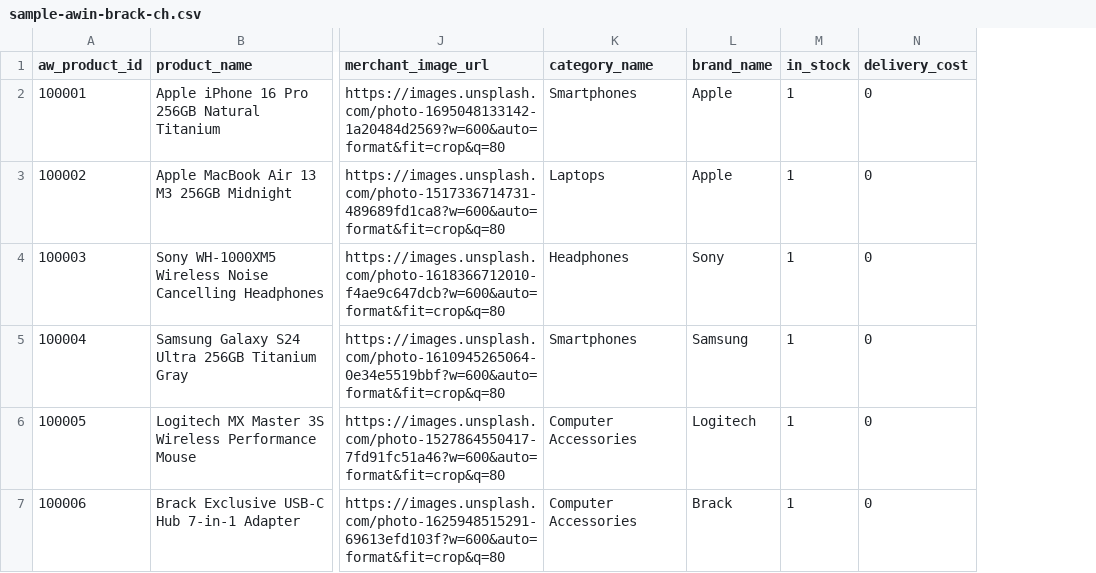
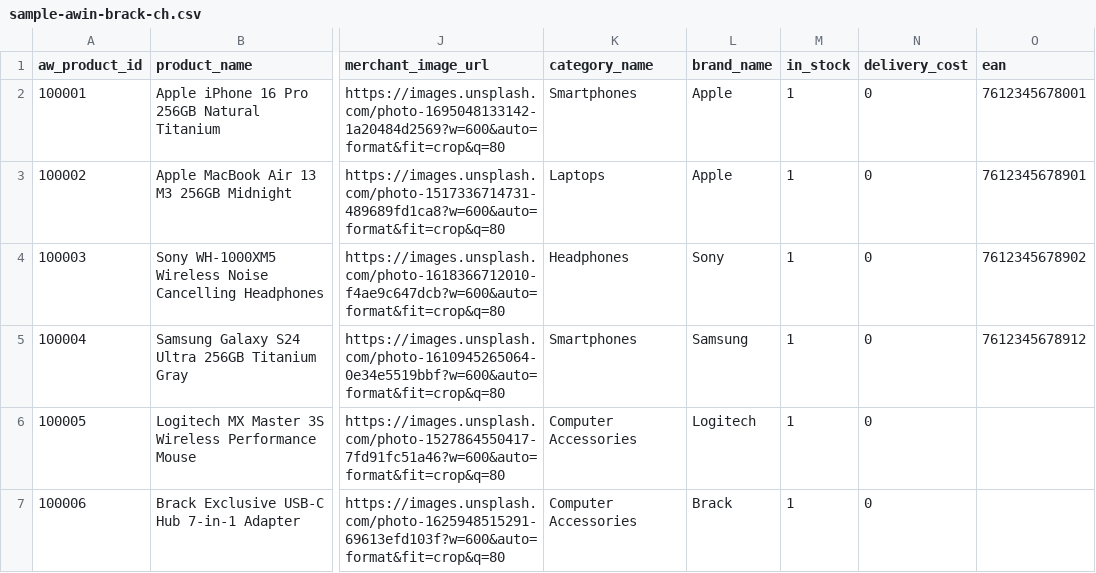
Before and after one commit to catalinionutportan/BeforeToBuy, a CSV file: src/data/sample-awin-brack-ch.csv, drawn as a sheet; only a part is shown, gaps mark what is left out; the diff names each change by its address in the sheet, - before the commit and + after, or states it on an @@ line.

```diff
--- a/src/data/sample-awin-brack-ch.csv
+++ b/src/data/sample-awin-brack-ch.csv
+column O (ean), rows 2-5: 7612345678001 | 7612345678901 | 7612345678902 | 7612345678912
```
Also changed, not shown: 17 other files.
